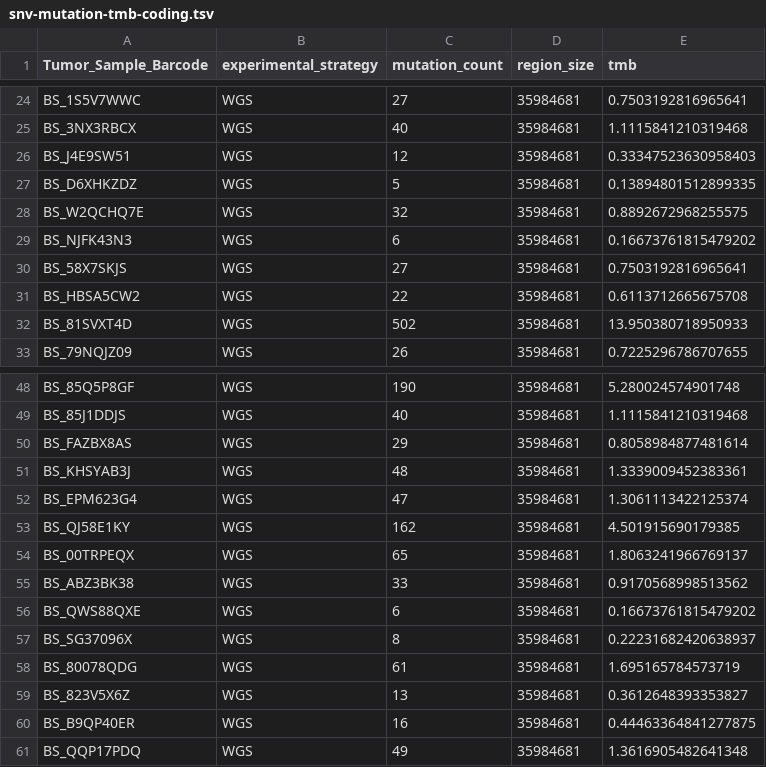
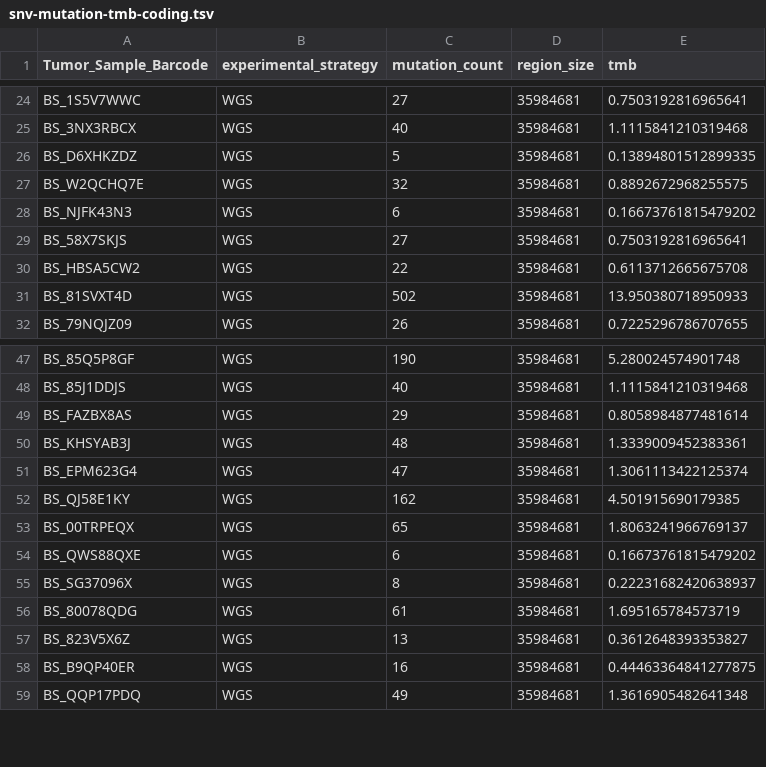
Before and after one commit to d3b-center/hope-cohort-analysis, a TSV file: analyses/tmb-calculation/results/wgs_paired/snv-mutation-tmb-coding.tsv, drawn as a sheet; only a part is shown, gaps mark what is left out.

```diff
--- a/analyses/tmb-calculation/results/wgs_paired/snv-mutation-tmb-coding.tsv
+++ b/analyses/tmb-calculation/results/wgs_paired/snv-mutation-tmb-coding.tsv
@@ -25,3 +25,2 @@ BS_1S5V7WWC	WGS	27	35984681	0.7503192816965641
 BS_3NX3RBCX	WGS	40	35984681	1.1115841210319468
-BS_J4E9SW51	WGS	12	35984681	0.33347523630958403
 BS_D6XHKZDZ	WGS	5	35984681	0.13894801512899335
@@ -54,3 +53,2 @@ BS_QJ58E1KY	WGS	162	35984681	4.501915690179385
 BS_00TRPEQX	WGS	65	35984681	1.8063241966769137
-BS_ABZ3BK38	WGS	33	35984681	0.9170568998513562
 BS_QWS88QXE	WGS	6	35984681	0.16673761815479202
```
Also changed, not shown: analyses/msi-sensor-analysis/results/msisensor-pro-paired/Hope-msi-paired.tsv, analyses/msi-sensor-analysis/results/msisensor-pro-tumor-only/Hope-msi-tumor_only.tsv, 54 other files.
